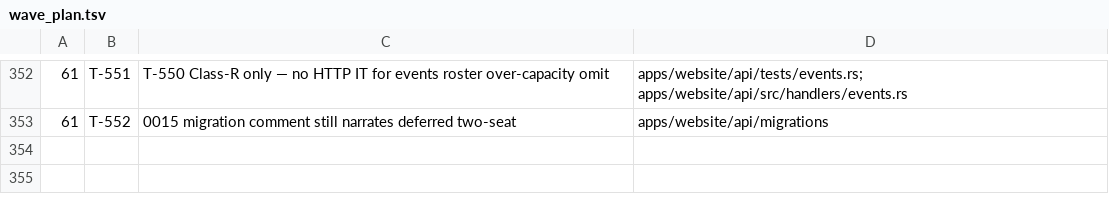
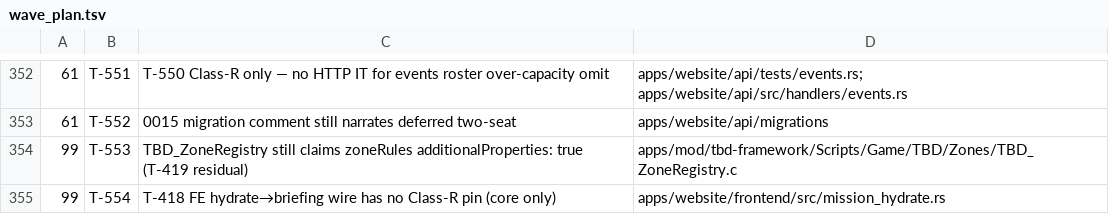
Before and after one commit to darkforce09/TBD-reforger, a TSV file: docs/platform/wave_plan.tsv, drawn as a sheet; only a part is shown, gaps mark what is left out.

Commit message:
wave 62 CLOSED: T-530/419/418; GATE PASS; verifier DIRTY minors → T-553/T-554
Cold gate PASS vs promote eac7d8cd. Adversarial verifier DIRTY on MINORs only
(ZoneRegistry open-schema lore; FE hydrate briefing Class-R gap). No BLOCKER/MAJOR.
Filed deferred T-553 (ZoneRegistry residual) and T-554 (FE hydrate pin).

Co-Authored-By: Grok <noreply@x.ai>

```diff
--- a/docs/platform/wave_plan.tsv
+++ b/docs/platform/wave_plan.tsv
@@ -353 +353,3 @@
 61	T-552	0015 migration comment still narrates deferred two-seat	apps/website/api/migrations
+99	T-553	TBD_ZoneRegistry still claims zoneRules additionalProperties: true (T-419 residual)	apps/mod/tbd-framework/Scripts/Game/TBD/Zones/TBD_ZoneRegistry.c
+99	T-554	T-418 FE hydrate→briefing wire has no Class-R pin (core only)	apps/website/frontend/src/mission_hydrate.rs
```
Also changed, not shown: 3 other files.
